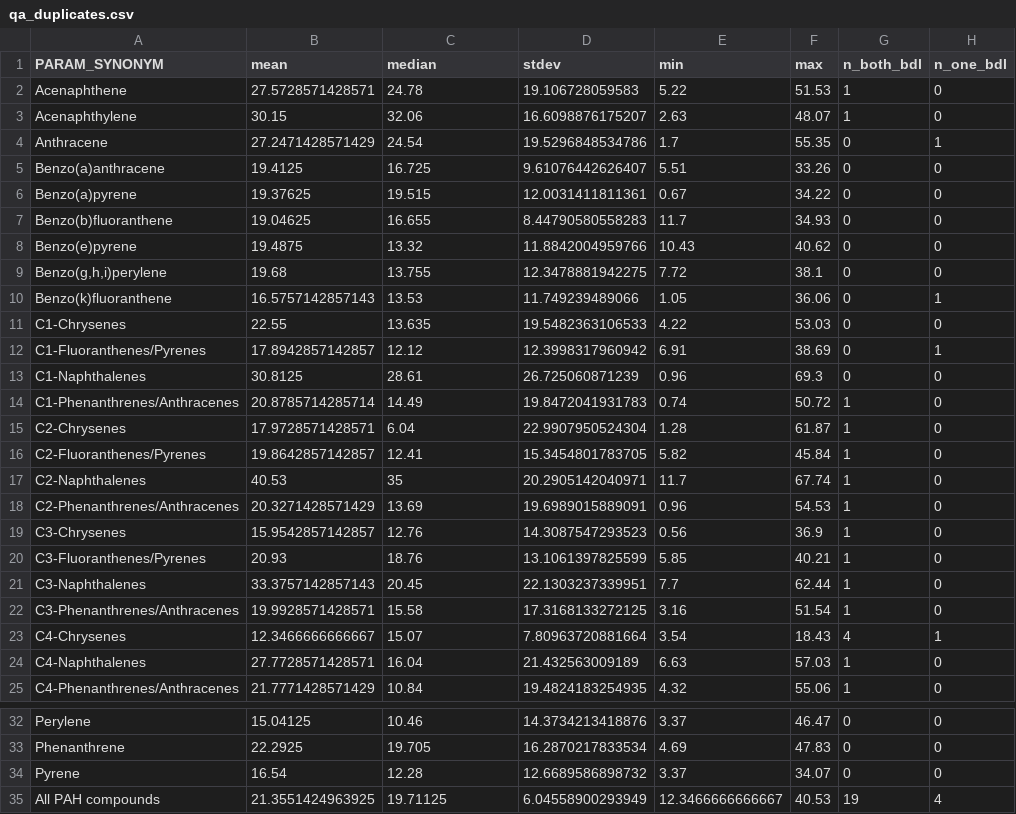
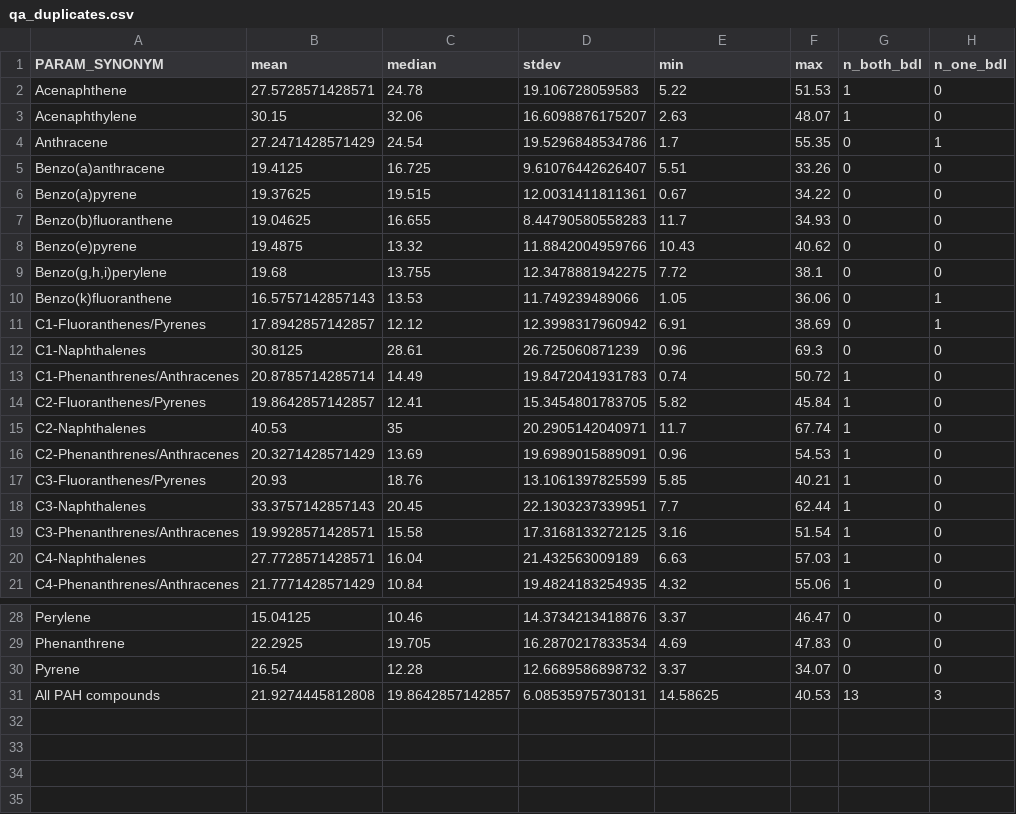
Before and after one commit to limnoliver/pah_glri, a CSV file: 10_qa_summary/doc/qa_duplicates.csv, drawn as a sheet; only a part is shown, gaps mark what is left out.

```diff
--- a/10_qa_summary/doc/qa_duplicates.csv
+++ b/10_qa_summary/doc/qa_duplicates.csv
@@ -10,3 +10,2 @@
 "Benzo(k)fluoranthene",16.5757142857143,13.53,11.749239489066,1.05,36.06,0,1
-"C1-Chrysenes",22.55,13.635,19.5482363106533,4.22,53.03,0,0
 "C1-Fluoranthenes/Pyrenes",17.8942857142857,12.12,12.3998317960942,6.91,38.69,0,1
@@ -14,3 +13,2 @@
 "C1-Phenanthrenes/Anthracenes",20.8785714285714,14.49,19.8472041931783,0.74,50.72,1,0
-"C2-Chrysenes",17.9728571428571,6.04,22.9907950524304,1.28,61.87,1,0
 "C2-Fluoranthenes/Pyrenes",19.8642857142857,12.41,15.3454801783705,5.82,45.84,1,0
@@ -18,3 +16,2 @@
 "C2-Phenanthrenes/Anthracenes",20.3271428571429,13.69,19.6989015889091,0.96,54.53,1,0
-"C3-Chrysenes",15.9542857142857,12.76,14.3087547293523,0.56,36.9,1,0
 "C3-Fluoranthenes/Pyrenes",20.93,18.76,13.1061397825599,5.85,40.21,1,0
@@ -22,3 +19,2 @@
 "C3-Phenanthrenes/Anthracenes",19.9928571428571,15.58,17.3168133272125,3.16,51.54,1,0
-"C4-Chrysenes",12.3466666666667,15.07,7.80963720881664,3.54,18.43,4,1
 "C4-Naphthalenes",27.7728571428571,16.04,21.432563009189,6.63,57.03,1,0
@@ -34,2 +30,2 @@
 "Pyrene",16.54,12.28,12.6689586898732,3.37,34.07,0,0
-"All PAH compounds",21.3551424963925,19.71125,6.04558900293949,12.3466666666667,40.53,19,4
+"All PAH compounds",21.9274445812808,19.8642857142857,6.08535975730131,14.58625,40.53,13,3
```
Also changed, not shown: 10_qa_summary/doc/qa_blanks.csv.
